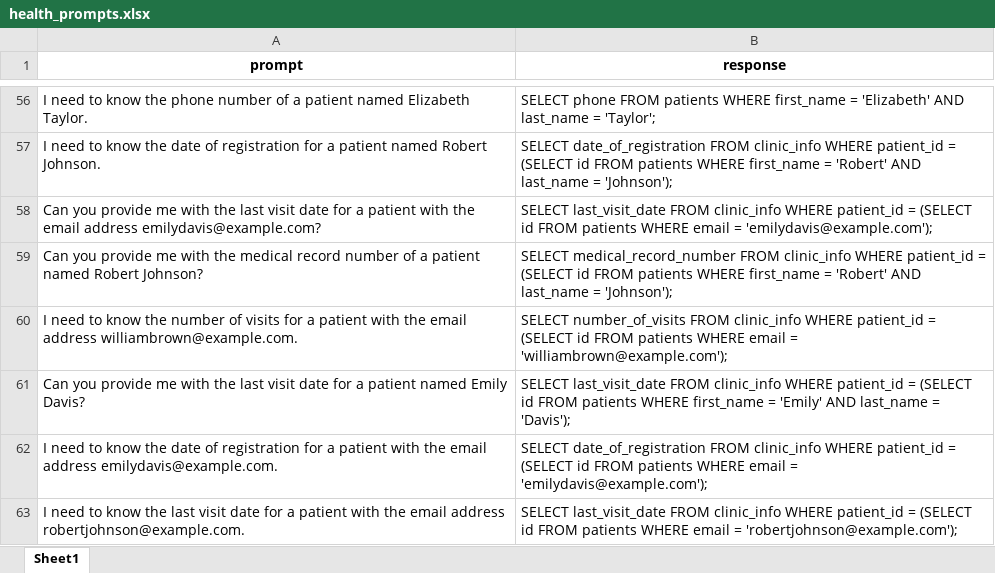
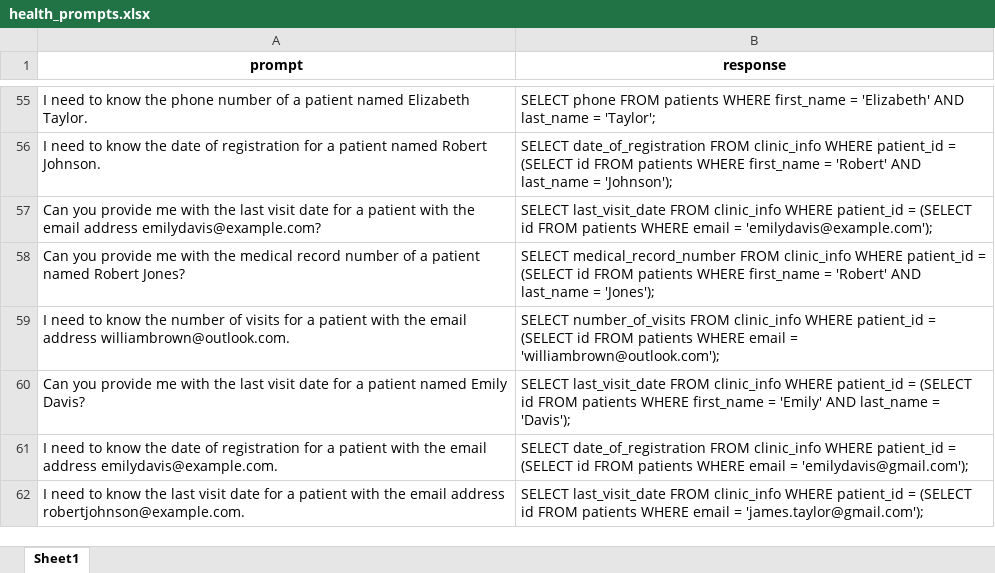
Before and after one commit to ogjayrussell/My-Projects, an Excel workbook: colloquial_sql/data/health_prompts.xlsx, sheet Sheet1, drawn as a sheet; only a part is shown, gaps mark what is left out; values as stored, in another font and other column widths than the file's, no borders; addresses are those after the commit; the diff covers the shown part only; the diff names each change by its address in the sheet, - before the commit and + after, or states it on an @@ line.

```diff
--- a/colloquial_sql/data/health_prompts.xlsx (sheet Sheet1)
+++ b/colloquial_sql/data/health_prompts.xlsx (sheet Sheet1)
-A58 (prompt): …named Robert Johnson?
+A58 (prompt): …named Robert Jones?
-B58 (response): …last_name = 'Johnson');
+B58 (response): …last_name = 'Jones');
-A59 (prompt): …email address williambrown@example.com.
+A59 (prompt): …email address williambrown@outlook.com.
-B59 (response): …email = 'williambrown@example.com');
+B59 (response): …email = 'williambrown@outlook.com');
-B61 (response): …email = 'emilydavis@example.com');
+B61 (response): …email = 'emilydavis@gmail.com');
-B62 (response): …email = 'robertjohnson@example.com');
+B62 (response): …email = 'james.taylor@gmail.com');
```
Also changed, not shown: 2 added rows, 2 removed rows and 7 edited cells elsewhere in this sheet, 8 other files.
